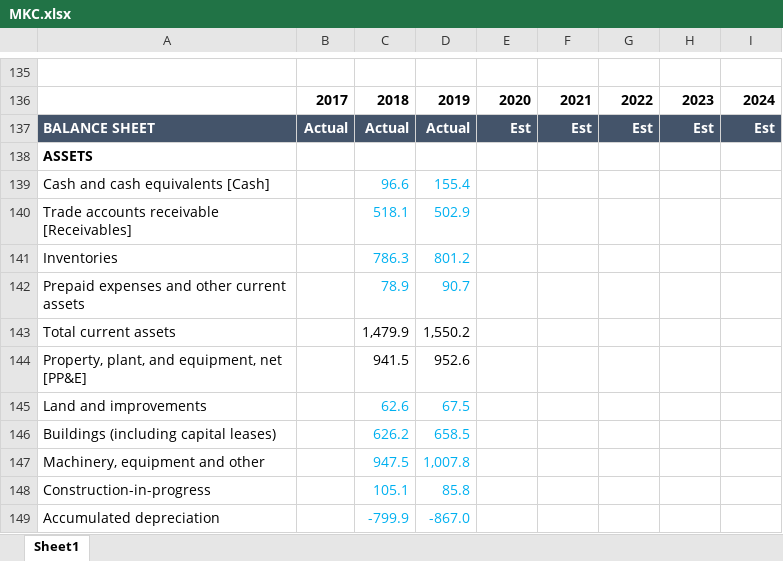
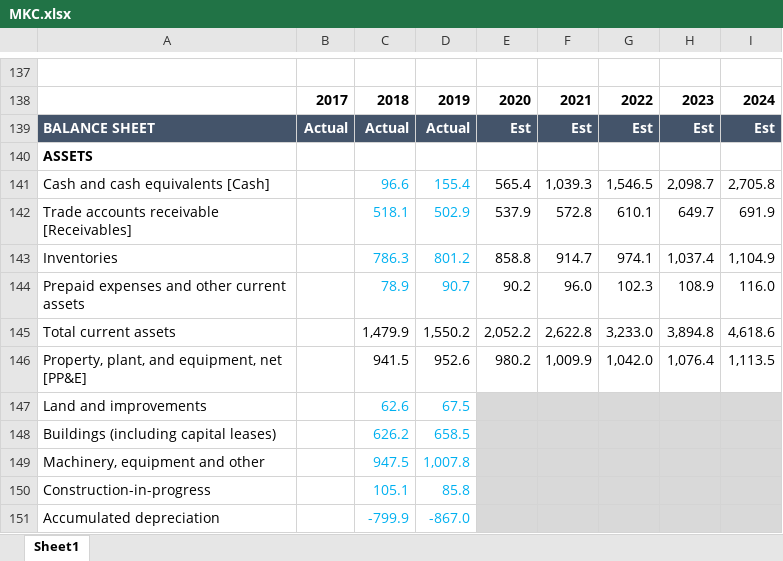
Before and after one commit to FIM-Expert/python-academy, an Excel workbook: MKC.xlsx, sheet Sheet1, drawn as a sheet; only a part is shown, gaps mark what is left out; values as stored, in another font and other column widths than the file's, no borders; addresses are those after the commit; the diff covers the shown part only; the diff names each change by its address in the sheet, - before the commit and + after, or states it on an @@ line.

Commit message:
Update MKC.xlsx

```diff
--- a/MKC.xlsx (sheet Sheet1)
+++ b/MKC.xlsx (sheet Sheet1)
-E141: (empty)
+E141: 565.4
-F141: (empty)
+F141: 1,039.3
-G141: (empty)
+G141: 1,546.5
-H141: (empty)
+H141: 2,098.7
-I141: (empty)
+I141: 2,705.8
-E142: (empty)
+E142: 537.9
-F142: (empty)
+F142: 572.8
-G142: (empty)
+G142: 610.1
-H142: (empty)
+H142: 649.7
-I142: (empty)
+I142: 691.9
-E143: (empty)
+E143: 858.8
-F143: (empty)
+F143: 914.7
-G143: (empty)
+G143: 974.1
-H143: (empty)
+H143: 1,037.4
-I143: (empty)
+I143: 1,104.9
-E144: (empty)
+E144: 90.2
-F144: (empty)
+F144: 96.0
-G144: (empty)
+G144: 102.3
-H144: (empty)
+H144: 108.9
-I144: (empty)
+I144: 116.0
-E145: (empty)
+E145: 2,052.2
-F145: (empty)
+F145: 2,622.8
-G145: (empty)
+G145: 3,233.0
-H145: (empty)
+H145: 3,894.8
-I145: (empty)
+I145: 4,618.6
-E146: (empty)
+E146: 980.2
-F146: (empty)
+F146: 1,009.9
-G146: (empty)
+G146: 1,042.0
-H146: (empty)
+H146: 1,076.4
-I146: (empty)
+I146: 1,113.5
-E147:I151 fill: none
+E147:I151 fill: #D9D9D9
```
Also changed, not shown: 2 added rows and 34 edited cells elsewhere in this sheet, formulas that keep their value.
